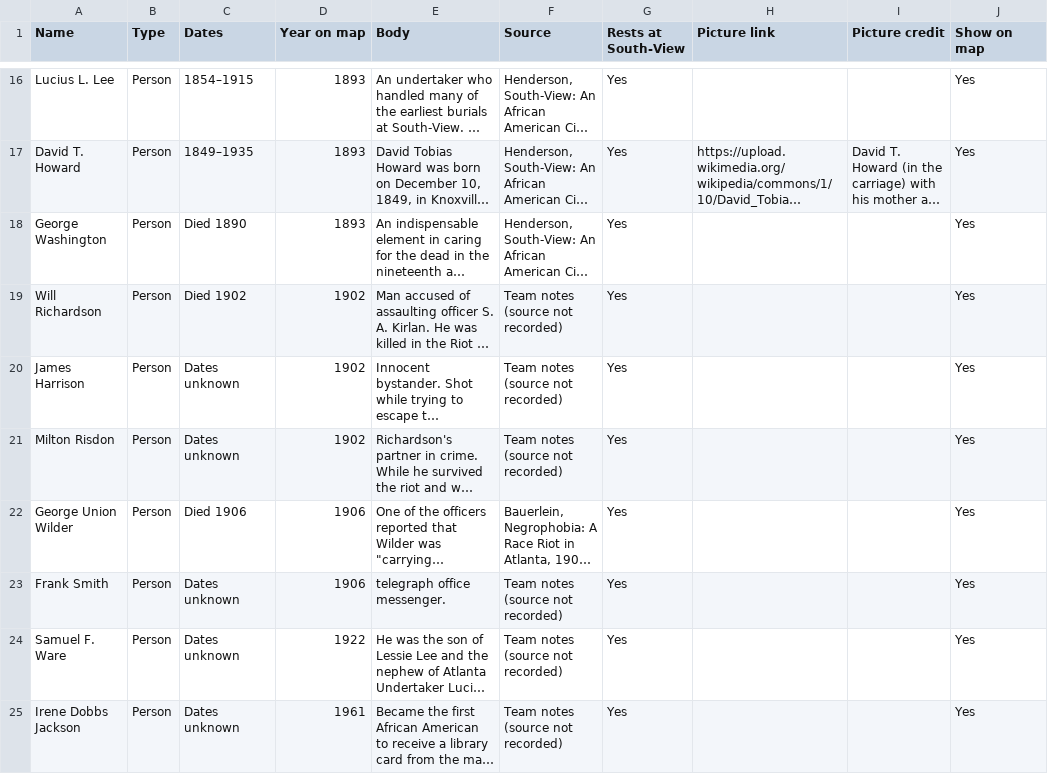
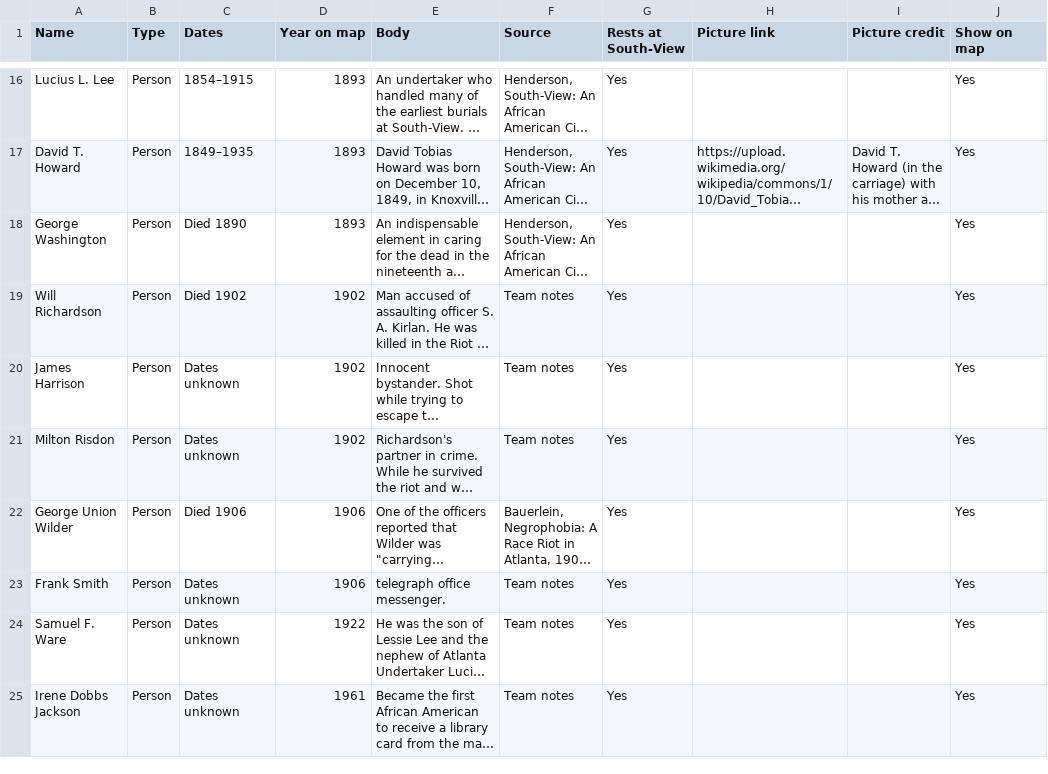
Before and after one commit to lucasarano/south-view-historical-map, a CSV file: content/entries.csv, drawn as a sheet; only a part is shown, gaps mark what is left out; long unchanged cells end in …; the diff names each change by its address in the sheet, - before the commit and + after, or states it on an @@ line.

```diff
--- a/content/entries.csv
+++ b/content/entries.csv
-F19:F21 (Source): Team notes (source not recorded)
+F19:F21 (Source): Team notes
-F23:F25 (Source): Team notes (source not recorded)
+F23:F25 (Source): Team notes
```
Also changed, not shown: 1 other file.
